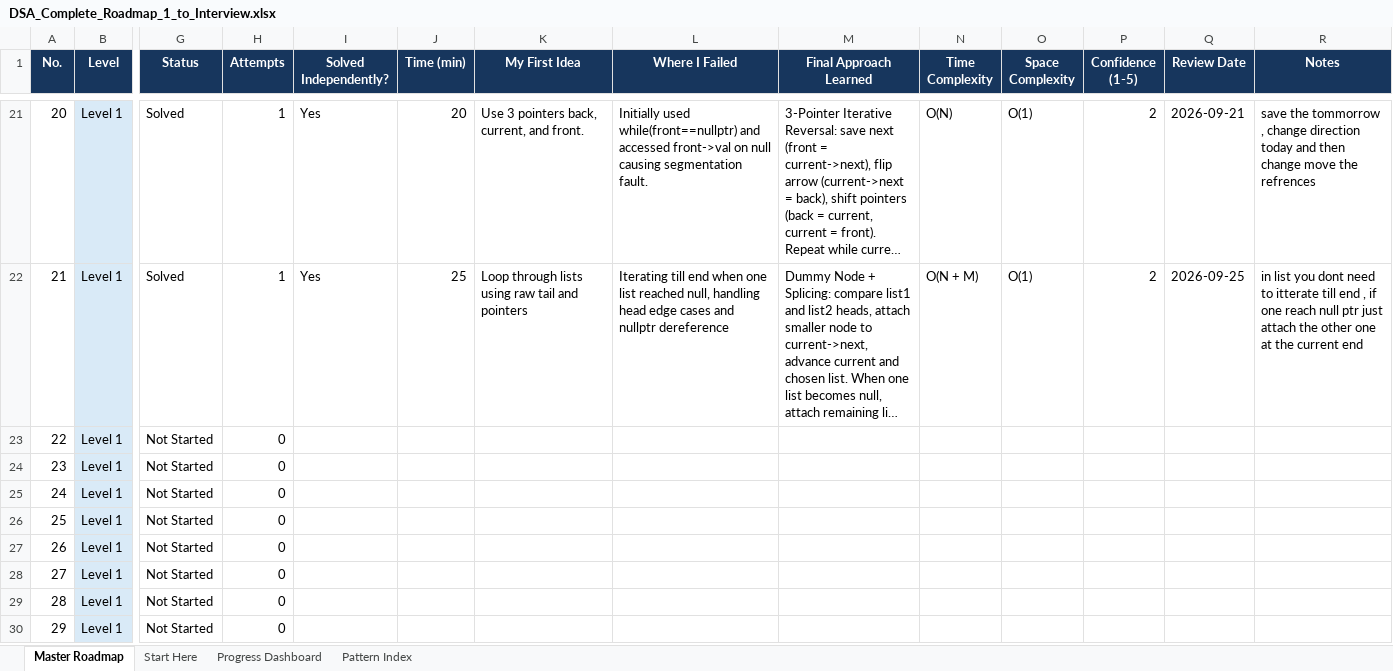
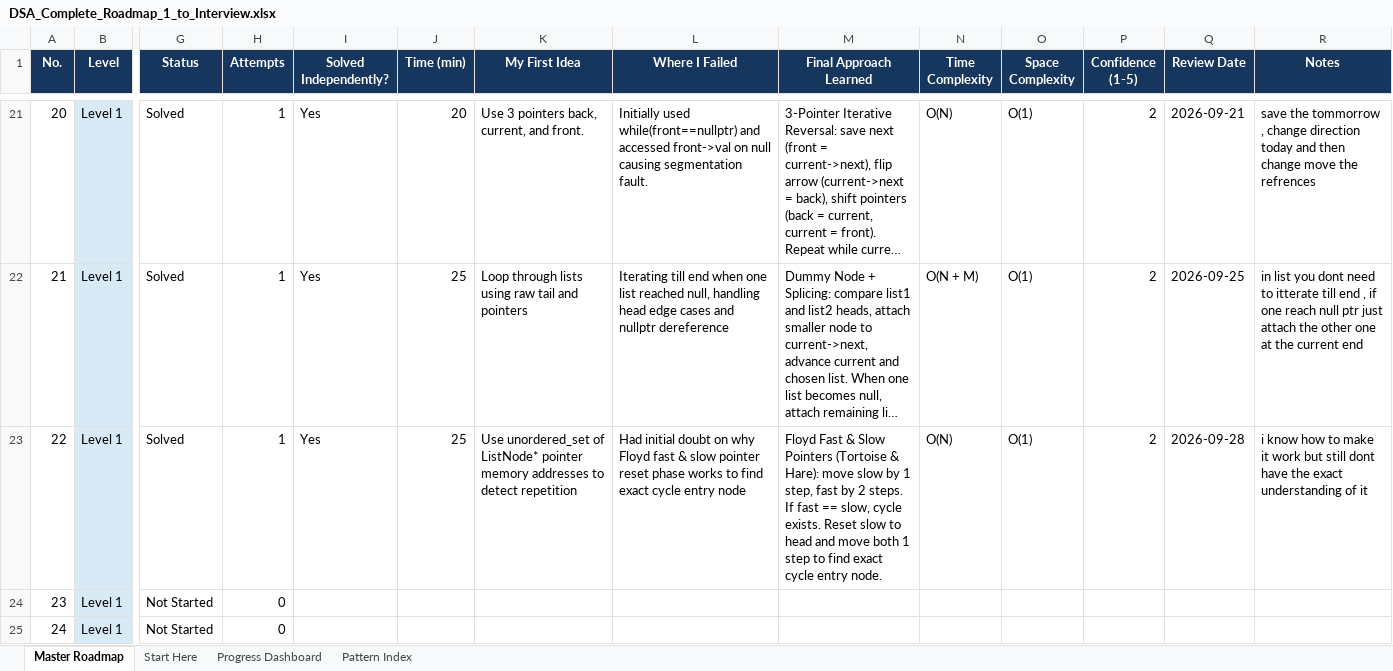
Before and after one commit to Rakmo5/DSA, an Excel workbook: DSA_Complete_Roadmap_1_to_Interview.xlsx, sheet Master Roadmap, drawn as a sheet; only a part is shown, gaps mark what is left out; the shorter side is filled out with more unchanged rows; long unchanged cells end in …; values as stored, in another font and other column widths than the file's, no borders; the diff names each change by its address in the sheet, - before the commit and + after, or states it on an @@ line.

Commit message:
Solve No. 22: Linked List Cycle (Fast & Slow Pointers and Cycle Entry Detection) and sync roadmap tracker

```diff
--- a/DSA_Complete_Roadmap_1_to_Interview.xlsx (sheet Master Roadmap)
+++ b/DSA_Complete_Roadmap_1_to_Interview.xlsx (sheet Master Roadmap)
-G23 (Status): Not Started
+G23 (Status): Solved
-H23 (Attempts): 0
+H23 (Attempts): 1
-I23 (Solved Independently?): (empty)
+I23 (Solved Independently?): Yes
-J23 (Time (min)): (empty)
+J23 (Time (min)): 25
-K23 (My First Idea): (empty)
+K23 (My First Idea): Use unordered_set of ListNode* pointer memory addresses to detect repetition
-L23 (Where I Failed): (empty)
+L23 (Where I Failed): Had initial doubt on why Floyd fast & slow pointer reset phase works to find exact cycle entry node
-M23 (Final Approach Learned): (empty)
+M23 (Final Approach Learned): Floyd Fast & Slow Pointers (Tortoise & Hare): move slow by 1 step, fast by 2 steps. If fast == slow, cycle exists. Reset slow to head and move both 1 step to find exact cycle entry node.
-N23 (Time Complexity): (empty)
+N23 (Time Complexity): O(N)
-O23 (Space Complexity): (empty)
+O23 (Space Complexity): O(1)
-P23 (Confidence (1-5)): (empty)
+P23 (Confidence (1-5)): 2
-Q23 (Review Date): (empty)
+Q23 (Review Date): 2026-09-28
-R23 (Notes): (empty)
+R23 (Notes): i know how to make it work but still dont have the exact understanding of it
```
Also changed, not shown: 5 other files.
